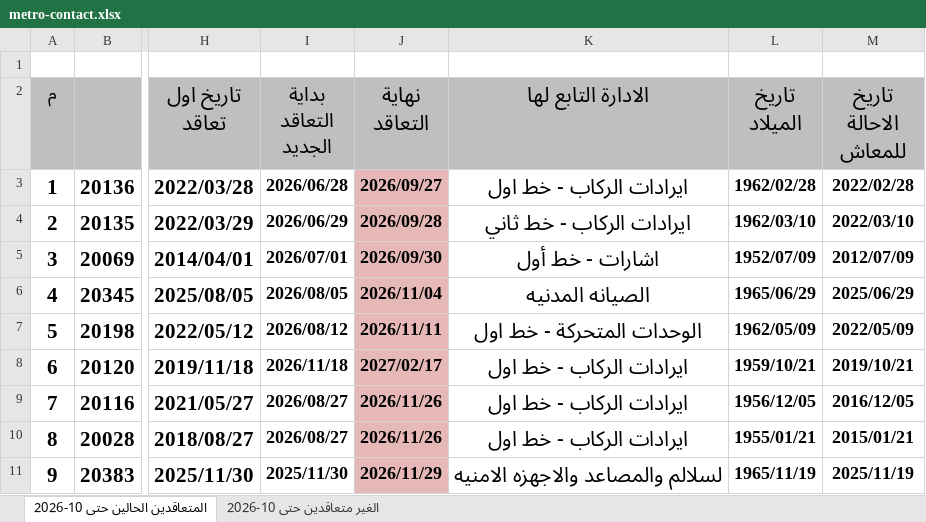
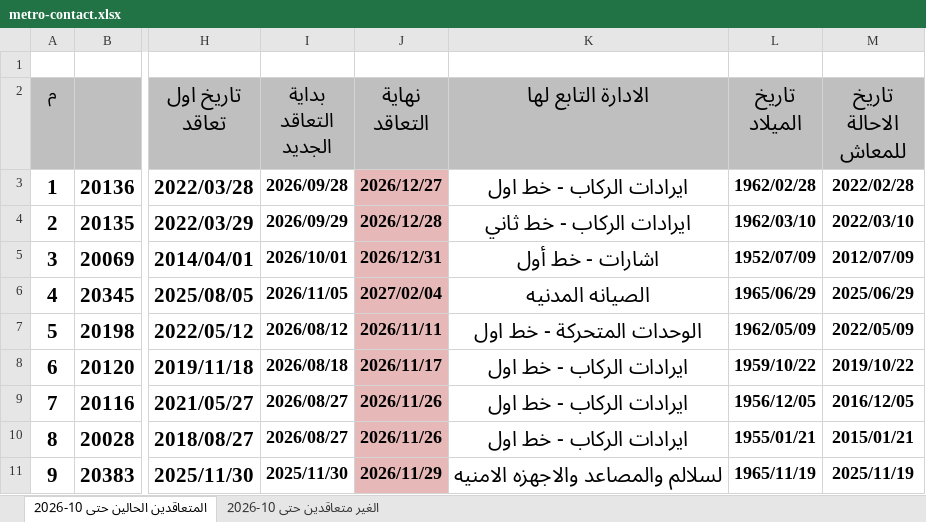
Before and after one commit to alisaeed9x/Metro, an Excel workbook: metro-contact.xlsx, sheet المتعاقدين الحالين حتى 10-2026, drawn as a sheet; only a part is shown, gaps mark what is left out; values as stored, in another font and other column widths than the file's, no borders; the diff covers the shown part only; the diff names each change by its address in the sheet, - before the commit and + after, or states it on an @@ line.

```diff
--- a/metro-contact.xlsx (sheet المتعاقدين الحالين حتى 10-2026)
+++ b/metro-contact.xlsx (sheet المتعاقدين الحالين حتى 10-2026)
-I3 (بداية التعاقد الجديد): 2026/06/28
+I3 (بداية التعاقد الجديد): 2026/09/28
-J3 (نهاية التعاقد): 2026/09/27
+J3 (نهاية التعاقد): 2026/12/27
-I4 (بداية التعاقد الجديد): 2026/06/29
+I4 (بداية التعاقد الجديد): 2026/09/29
-J4 (نهاية التعاقد): 2026/09/28
+J4 (نهاية التعاقد): 2026/12/28
-I5 (بداية التعاقد الجديد): 2026/07/01
+I5 (بداية التعاقد الجديد): 2026/10/01
-J5 (نهاية التعاقد): 2026/09/30
+J5 (نهاية التعاقد): 2026/12/31
-I6 (بداية التعاقد الجديد): 2026/08/05
+I6 (بداية التعاقد الجديد): 2026/11/05
-J6 (نهاية التعاقد): 2026/11/04
+J6 (نهاية التعاقد): 2027/02/04
-I8 (بداية التعاقد الجديد): 2026/11/18
+I8 (بداية التعاقد الجديد): 2026/08/18
-J8 (نهاية التعاقد): 2027/02/17
+J8 (نهاية التعاقد): 2026/11/17
-L8 (تاريخ الميلاد): 1959/10/21
+L8 (تاريخ الميلاد): 1959/10/22
-M8 (تاريخ الاحالة للمعاش): 2019/10/21
+M8 (تاريخ الاحالة للمعاش): 2019/10/22
```
Also changed, not shown: 32 edited cells elsewhere in this sheet, sheet الغير متعاقدين حتى 10-2026.
